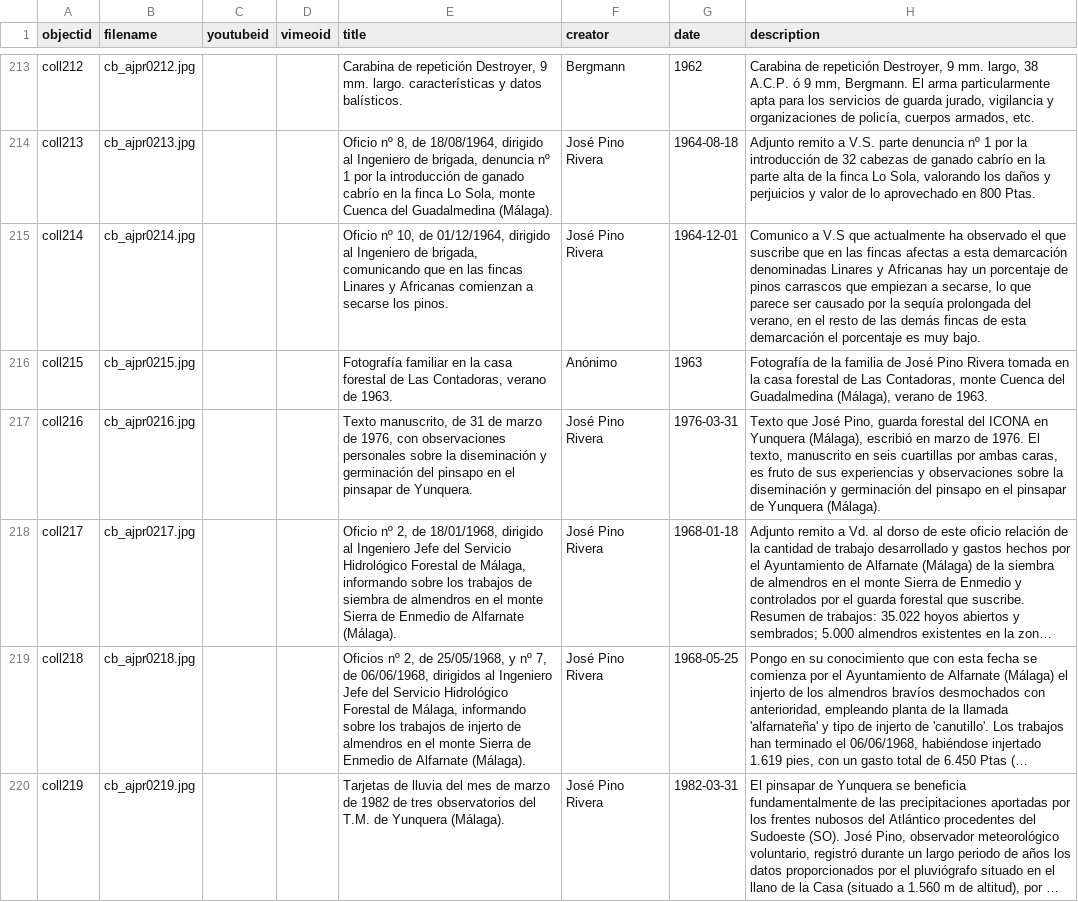
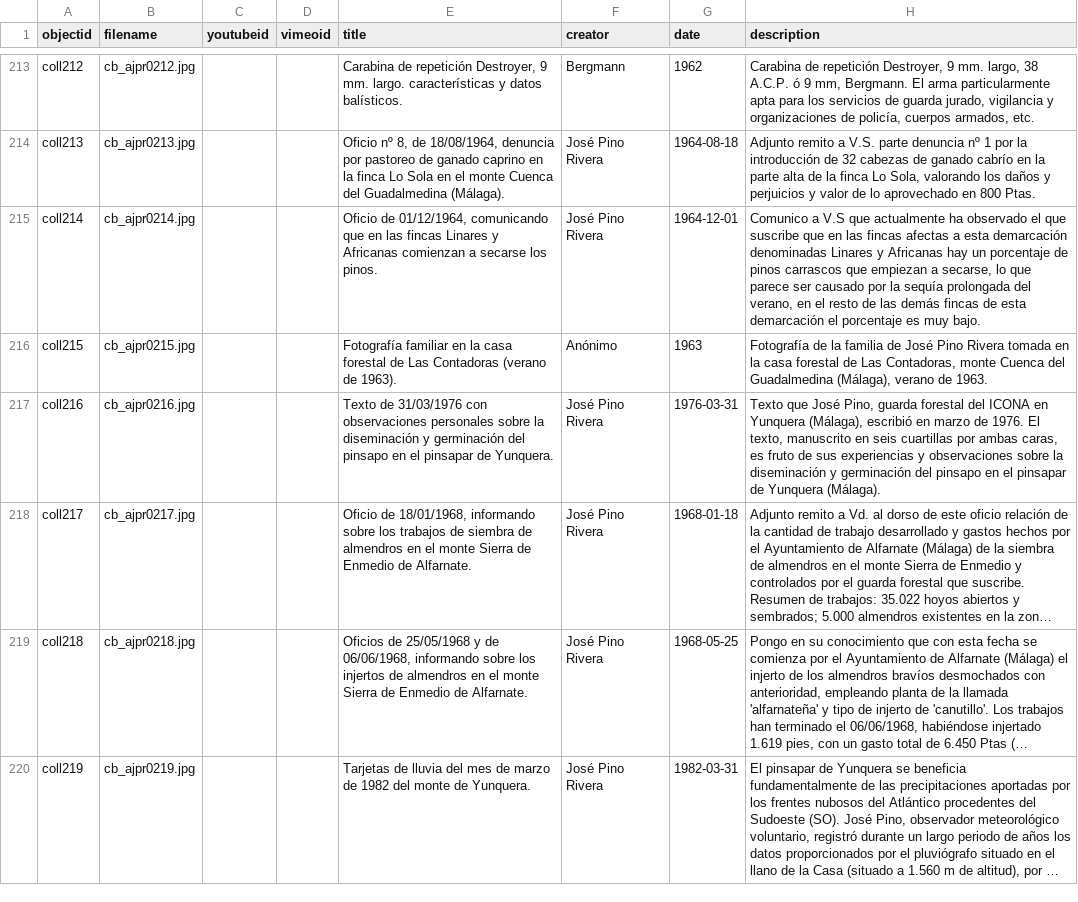
Before and after one commit to jpinod02/archivojosepinorivera, a CSV file: _data/cb_metadata_archivojosepinorivera1.csv, drawn as a sheet; only a part is shown, gaps mark what is left out; long unchanged cells end in …; the diff covers the shown part only; the diff names each change by its address in the sheet, - before the commit and + after, or states it on an @@ line.

```diff
--- a/_data/cb_metadata_archivojosepinorivera1.csv
+++ b/_data/cb_metadata_archivojosepinorivera1.csv
-E214 (title): …de 18/08/1964, dirigido al Ingeniero de brigada, denuncia nº 1 por la introducción de ganado cabrío en la finca Lo Sola, monte Cuenca…
+E214 (title): …de 18/08/1964, denuncia por pastoreo de ganado caprino en la finca Lo Sola en el monte Cuenca…
-E215 (title): Oficio nº 10, de 01/12/1964, dirigido al Ingeniero de brigada, comunicando que…
+E215 (title): Oficio de 01/12/1964, comunicando que…
-E216 (title): …de Las Contadoras, verano de 1963.
+E216 (title): …de Las Contadoras (verano de 1963).
-E217 (title): Texto manuscrito, de 31 de marzo de 1976, con observaciones…
+E217 (title): Texto de 31/03/1976 con observaciones…
-E218 (title): Oficio nº 2, de 18/01/1968, dirigido al Ingeniero Jefe del Servicio Hidrológico Forestal de Málaga, informando sobre los trabajos de siembra de almendros en el monte Sierra de Enmedio de Alfarnate (Málaga).
+E218 (title): Oficio de 18/01/1968, informando sobre los trabajos de siembra de almendros en el monte Sierra de Enmedio de Alfarnate.
-E219 (title): Oficios nº 2, de 25/05/1968, y nº 7, de 06/06/1968, dirigidos al Ingeniero Jefe del Servicio Hidrológico Forestal de Málaga, informando sobre los trabajos de injerto de almendros en el monte Sierra de Enmedio de Alfarnate (Málaga).
+E219 (title): Oficios de 25/05/1968 y de 06/06/1968, informando sobre los injertos de almendros en el monte Sierra de Enmedio de Alfarnate.
-E220 (title): …de 1982 de tres observatorios del T.M. de Yunquera (Málaga).
+E220 (title): …de 1982 del monte de Yunquera.
```
Also changed, not shown: 86 edited cells elsewhere in this file.
